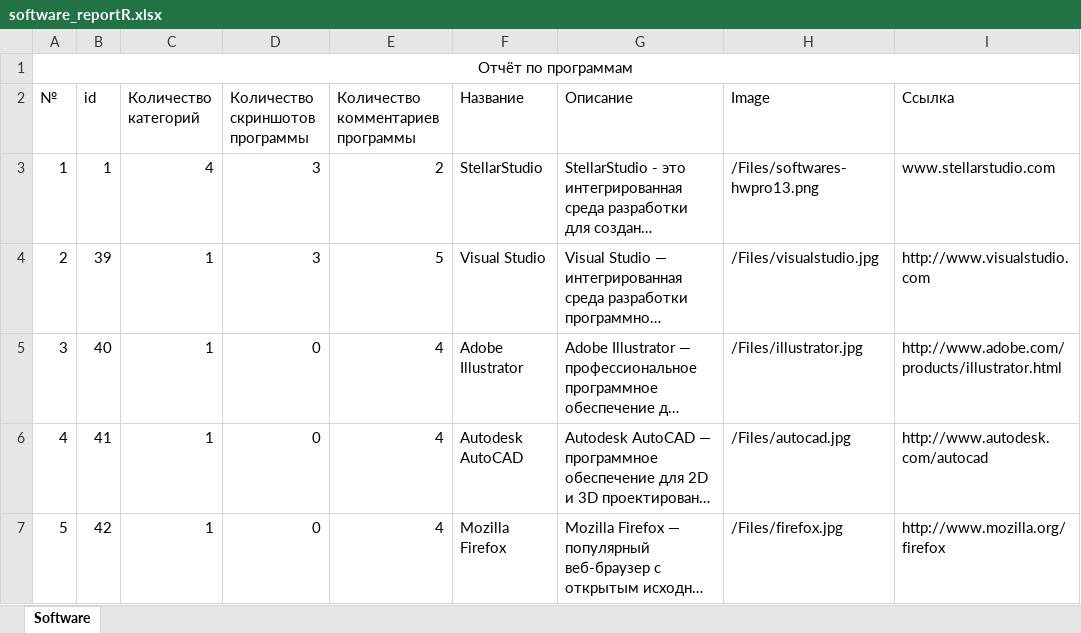
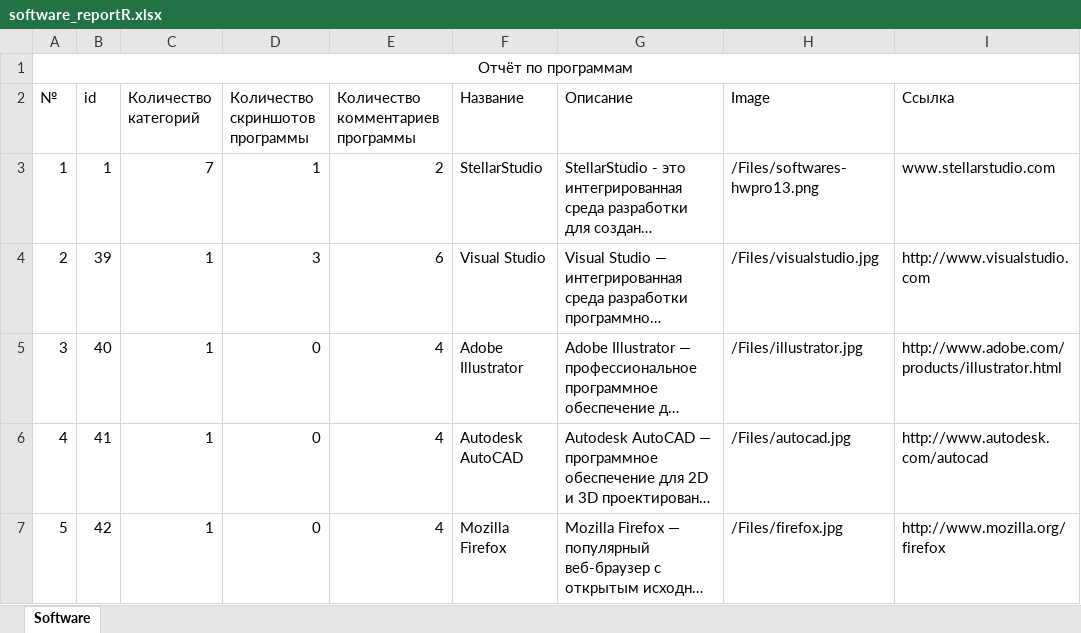
Before and after one commit to Orsigell/SoftwareCatalogDatabaseASP, an Excel workbook: wwwroot/Reports/software_reportR.xlsx, sheet Software, drawn as a sheet; only a part is shown; long unchanged cells end in …; values as stored, in another font and other column widths than the file's, no borders; the diff names each change by its address in the sheet, - before the commit and + after, or states it on an @@ line.

```diff
--- a/wwwroot/Reports/software_reportR.xlsx (sheet Software)
+++ b/wwwroot/Reports/software_reportR.xlsx (sheet Software)
-C3 (Количество категорий): 4
+C3 (Количество категорий): 7
-D3 (Количество скриншотов программы): 3
+D3 (Количество скриншотов программы): 1
-E4: 5
+E4: 6
```
Also changed, not shown: wwwroot/Reports/categories_report.xlsx, wwwroot/Reports/categories_reportR.xlsx, 11 other files.
